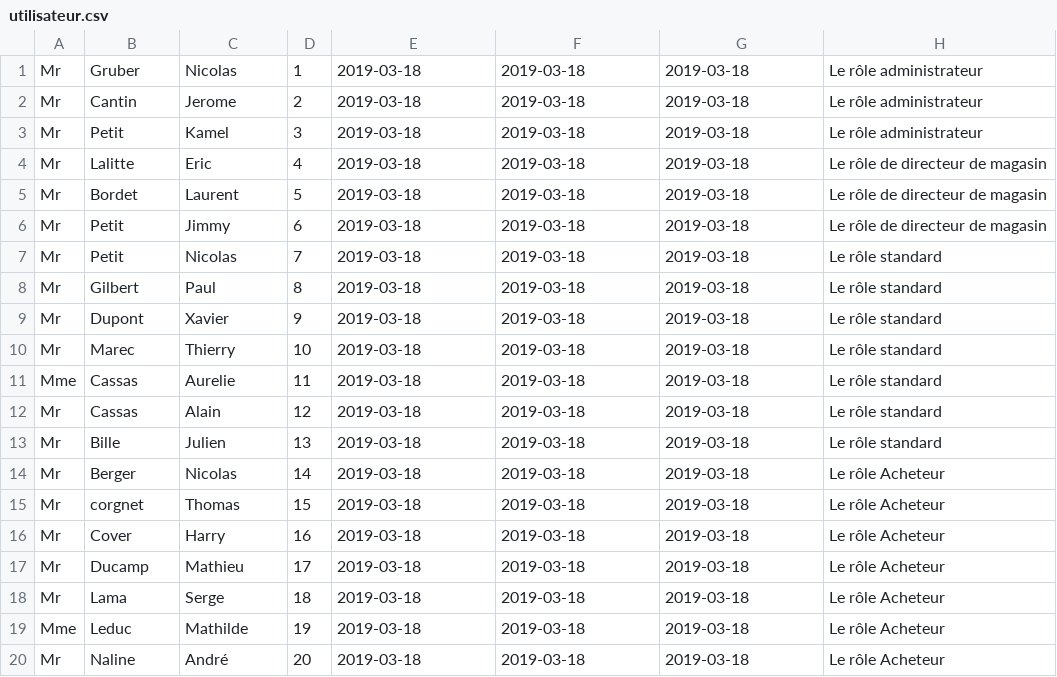
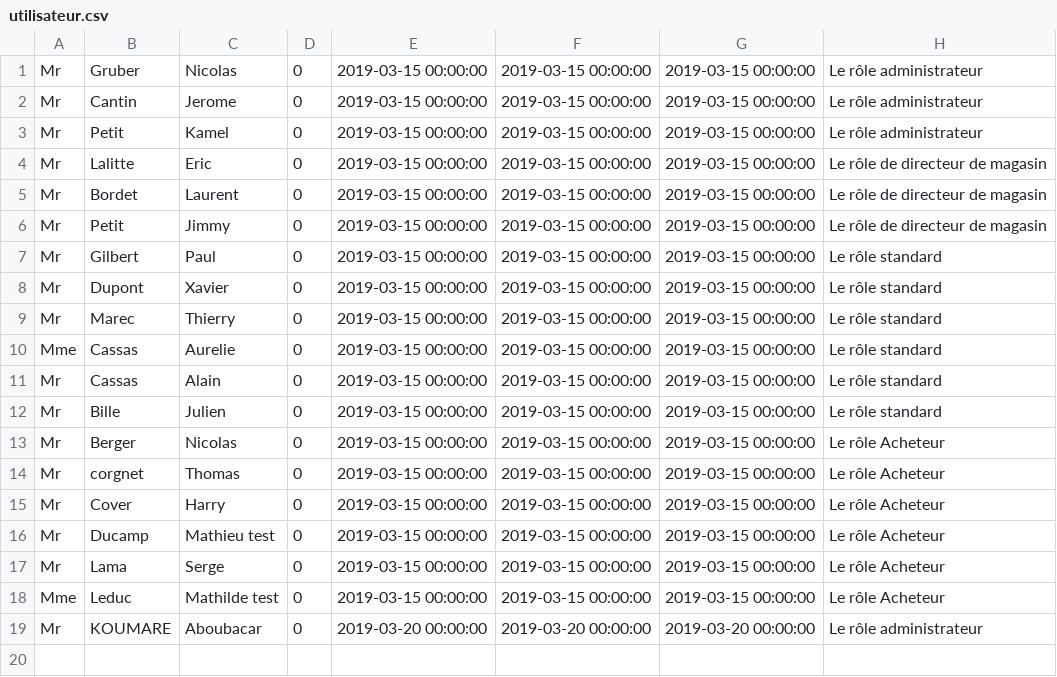
Before and after one commit to dexterBEN/Ebenus, a CSV file: maven-quest-ebenus-java-fx/utilisateur.csv, drawn as a sheet.

```diff
--- a/maven-quest-ebenus-java-fx/utilisateur.csv
+++ b/maven-quest-ebenus-java-fx/utilisateur.csv
@@ -1,20 +1,19 @@
-Mr;Gruber;Nicolas;1;2019-03-18;2019-03-18;2019-03-18;Le rôle administrateur
-Mr;Cantin;Jerome;2;2019-03-18;2019-03-18;2019-03-18;Le rôle administrateur
-Mr;Petit;Kamel;3;2019-03-18;2019-03-18;2019-03-18;Le rôle administrateur
-Mr;Lalitte;Eric;4;2019-03-18;2019-03-18;2019-03-18;Le rôle de directeur de magasin
-Mr;Bordet;Laurent;5;2019-03-18;2019-03-18;2019-03-18;Le rôle de directeur de magasin
-Mr;Petit;Jimmy;6;2019-03-18;2019-03-18;2019-03-18;Le rôle de directeur de magasin
-Mr;Petit;Nicolas;7;2019-03-18;2019-03-18;2019-03-18;Le rôle standard
-Mr;Gilbert;Paul;8;2019-03-18;2019-03-18;2019-03-18;Le rôle standard
-Mr;Dupont;Xavier;9;2019-03-18;2019-03-18;2019-03-18;Le rôle standard
-Mr;Marec;Thierry;10;2019-03-18;2019-03-18;2019-03-18;Le rôle standard
-Mme;Cassas;Aurelie;11;2019-03-18;2019-03-18;2019-03-18;Le rôle standard
-Mr;Cassas;Alain;12;2019-03-18;2019-03-18;2019-03-18;Le rôle standard
-Mr;Bille;Julien;13;2019-03-18;2019-03-18;2019-03-18;Le rôle standard
-Mr;Berger;Nicolas;14;2019-03-18;2019-03-18;2019-03-18;Le rôle Acheteur
-Mr;corgnet;Thomas;15;2019-03-18;2019-03-18;2019-03-18;Le rôle Acheteur
-Mr;Cover;Harry;16;2019-03-18;2019-03-18;2019-03-18;Le rôle Acheteur
-Mr;Ducamp;Mathieu;17;2019-03-18;2019-03-18;2019-03-18;Le rôle Acheteur
-Mr;Lama;Serge;18;2019-03-18;2019-03-18;2019-03-18;Le rôle Acheteur
-Mme;Leduc;Mathilde;19;2019-03-18;2019-03-18;2019-03-18;Le rôle Acheteur
-Mr;Naline;André;20;2019-03-18;2019-03-18;2019-03-18;Le rôle Acheteur
+Mr;Gruber;Nicolas;0;2019-03-15 00:00:00;2019-03-15 00:00:00;2019-03-15 00:00:00;Le rôle administrateur
+Mr;Cantin;Jerome;0;2019-03-15 00:00:00;2019-03-15 00:00:00;2019-03-15 00:00:00;Le rôle administrateur
+Mr;Petit;Kamel;0;2019-03-15 00:00:00;2019-03-15 00:00:00;2019-03-15 00:00:00;Le rôle administrateur
+Mr;Lalitte;Eric;0;2019-03-15 00:00:00;2019-03-15 00:00:00;2019-03-15 00:00:00;Le rôle de directeur de magasin
+Mr;Bordet;Laurent;0;2019-03-15 00:00:00;2019-03-15 00:00:00;2019-03-15 00:00:00;Le rôle de directeur de magasin
+Mr;Petit;Jimmy;0;2019-03-15 00:00:00;2019-03-15 00:00:00;2019-03-15 00:00:00;Le rôle de directeur de magasin
+Mr;Gilbert;Paul;0;2019-03-15 00:00:00;2019-03-15 00:00:00;2019-03-15 00:00:00;Le rôle standard
+Mr;Dupont;Xavier;0;2019-03-15 00:00:00;2019-03-15 00:00:00;2019-03-15 00:00:00;Le rôle standard
+Mr;Marec;Thierry;0;2019-03-15 00:00:00;2019-03-15 00:00:00;2019-03-15 00:00:00;Le rôle standard
+Mme;Cassas;Aurelie;0;2019-03-15 00:00:00;2019-03-15 00:00:00;2019-03-15 00:00:00;Le rôle standard
+Mr;Cassas;Alain;0;2019-03-15 00:00:00;2019-03-15 00:00:00;2019-03-15 00:00:00;Le rôle standard
+Mr;Bille;Julien;0;2019-03-15 00:00:00;2019-03-15 00:00:00;2019-03-15 00:00:00;Le rôle standard
+Mr;Berger;Nicolas;0;2019-03-15 00:00:00;2019-03-15 00:00:00;2019-03-15 00:00:00;Le rôle Acheteur
+Mr;corgnet;Thomas;0;2019-03-15 00:00:00;2019-03-15 00:00:00;2019-03-15 00:00:00;Le rôle Acheteur
+Mr;Cover;Harry;0;2019-03-15 00:00:00;2019-03-15 00:00:00;2019-03-15 00:00:00;Le rôle Acheteur
+Mr;Ducamp;Mathieu test;0;2019-03-15 00:00:00;2019-03-15 00:00:00;2019-03-15 00:00:00;Le rôle Acheteur
+Mr;Lama;Serge;0;2019-03-15 00:00:00;2019-03-15 00:00:00;2019-03-15 00:00:00;Le rôle Acheteur
+Mme;Leduc;Mathilde test;0;2019-03-15 00:00:00;2019-03-15 00:00:00;2019-03-15 00:00:00;Le rôle Acheteur
+Mr;KOUMARE;Aboubacar;0;2019-03-20 00:00:00;2019-03-20 00:00:00;2019-03-20 00:00:00;Le rôle administrateur
```
Also changed, not shown: 8 other files.
